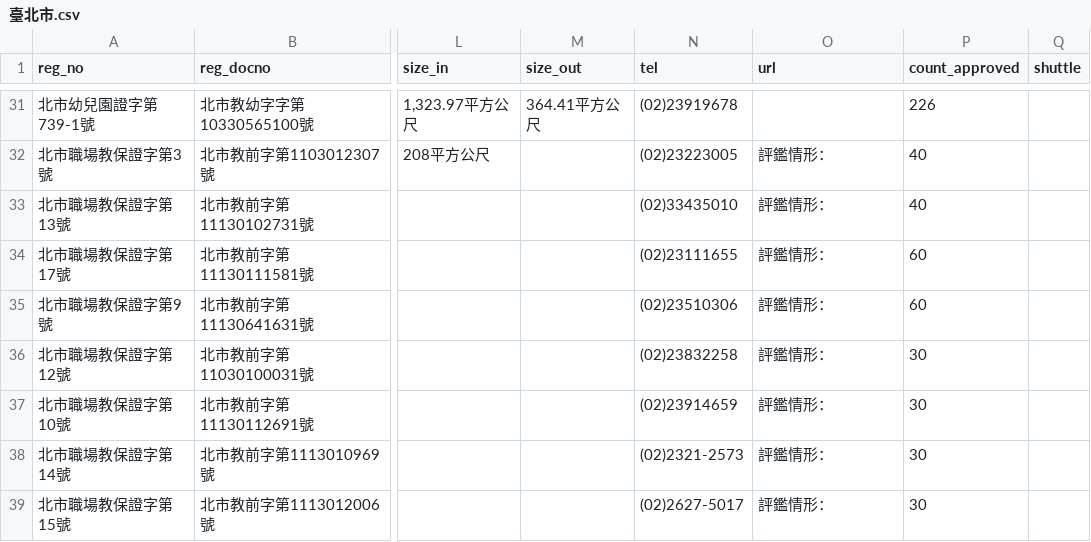
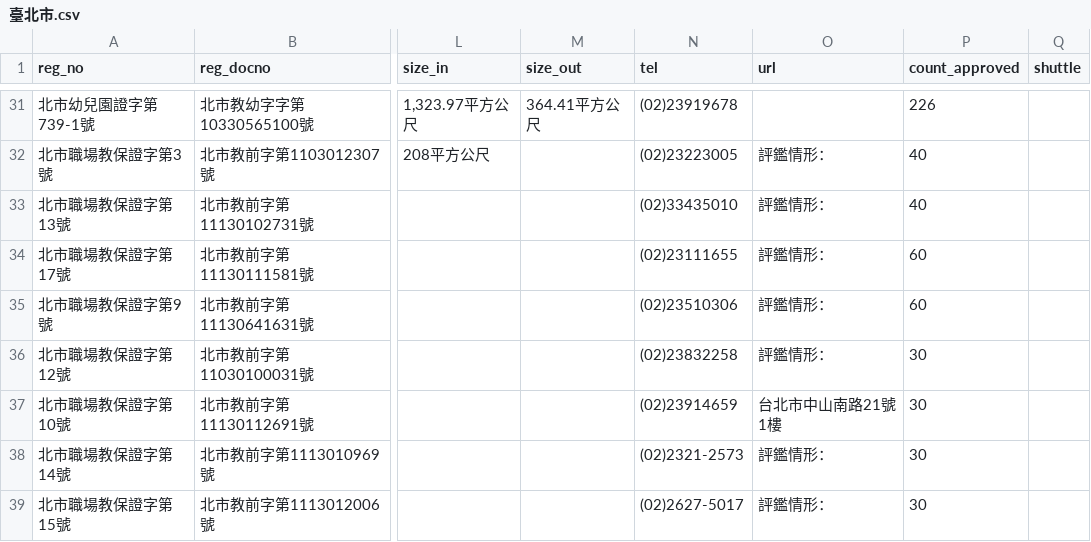
Before and after one commit to kiang/ap.ece.moe.edu.tw, a CSV file: docs/data/臺北市.csv, drawn as a sheet; only a part is shown, gaps mark what is left out; the diff covers the shown part only; the diff names each change by its address in the sheet, - before the commit and + after, or states it on an @@ line.

```diff
--- a/docs/data/臺北市.csv
+++ b/docs/data/臺北市.csv
-O37 (url): 評鑑情形：
+O37 (url): 台北市中山南路21號1樓
```
Also changed, not shown: 4 added rows and 7 edited cells elsewhere in this file, docs/data/基隆市.csv, docs/data/屏東縣.csv, 10 other files.
